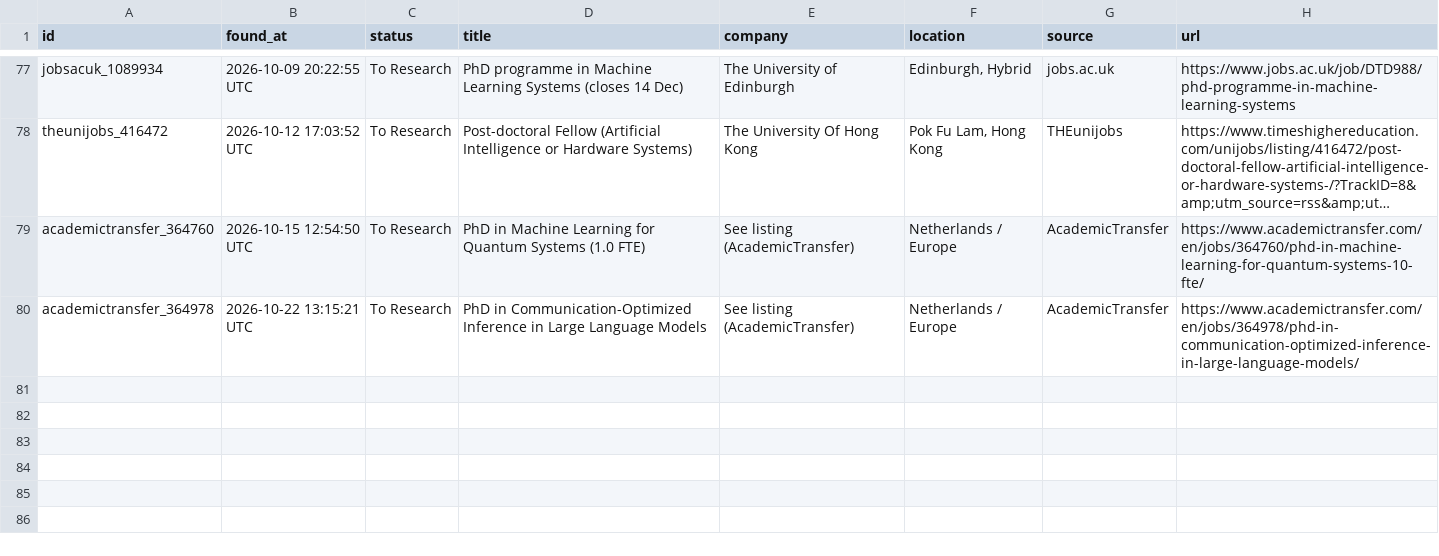
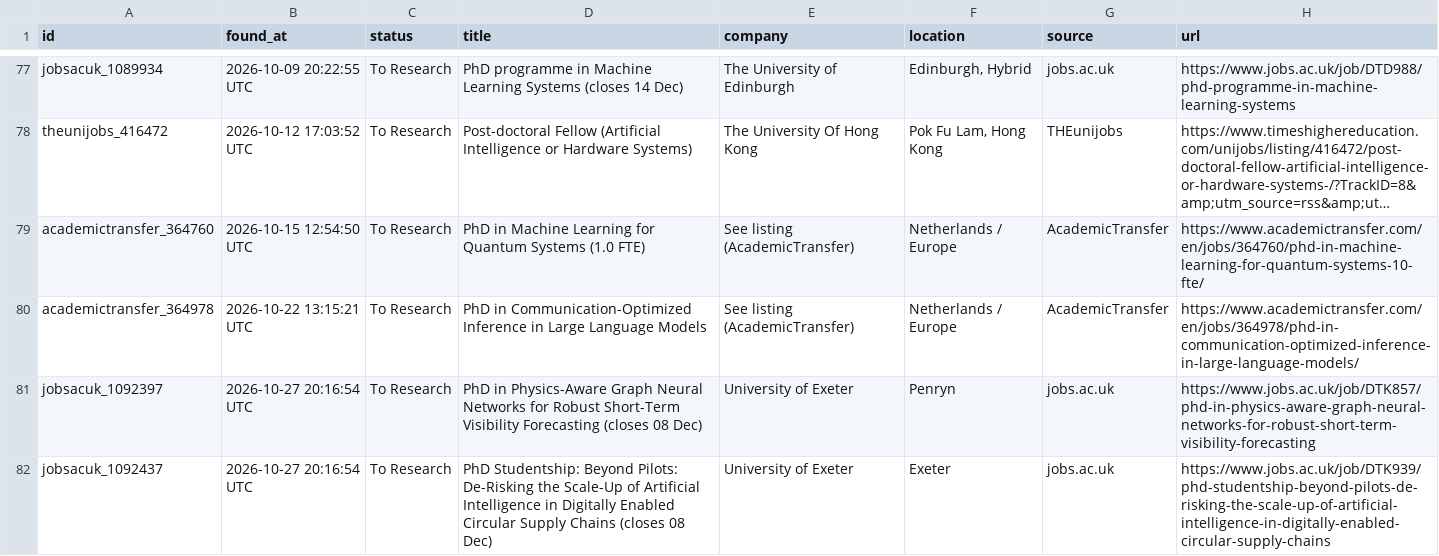
Before and after one commit to shoaibshaikwrk/phd-tracker, a CSV file: data/phd_positions_found.csv, drawn as a sheet; only a part is shown, gaps mark what is left out; long unchanged cells end in …; the diff names each change by its address in the sheet, - before the commit and + after, or states it on an @@ line.

```diff
--- a/data/phd_positions_found.csv
+++ b/data/phd_positions_found.csv
+row 81: jobsacuk_1092397 | 2026-10-27 20:16:54 UTC | To Research | PhD in Physics-Aware Graph Neural Networks for Robust Short-Term Visibility Forecasting (closes 08 Dec) | University of Exeter | Penryn | jobs.ac.uk | https://www.jobs.ac.uk/job/DTK857/phd-in-physics-aware-graph-neural-networks-for-robust-short-term-visibility-forecasting
+row 82: jobsacuk_1092437 | 2026-10-27 20:16:54 UTC | To Research | PhD Studentship: Beyond Pilots: De-Risking the Scale-Up of Artificial Intelligence in Digitally Enabled Circular Supply Chains (closes 08 Dec) | University of Exeter | Exeter | jobs.ac.uk | https://www.jobs.ac.uk/job/DTK939/phd-studentship-beyond-pilots-de-risking-the-scale-up-of-artificial-intelligence-in-digitally-enabled-circular-supply-chains
```
Also changed, not shown: 3 other files.
